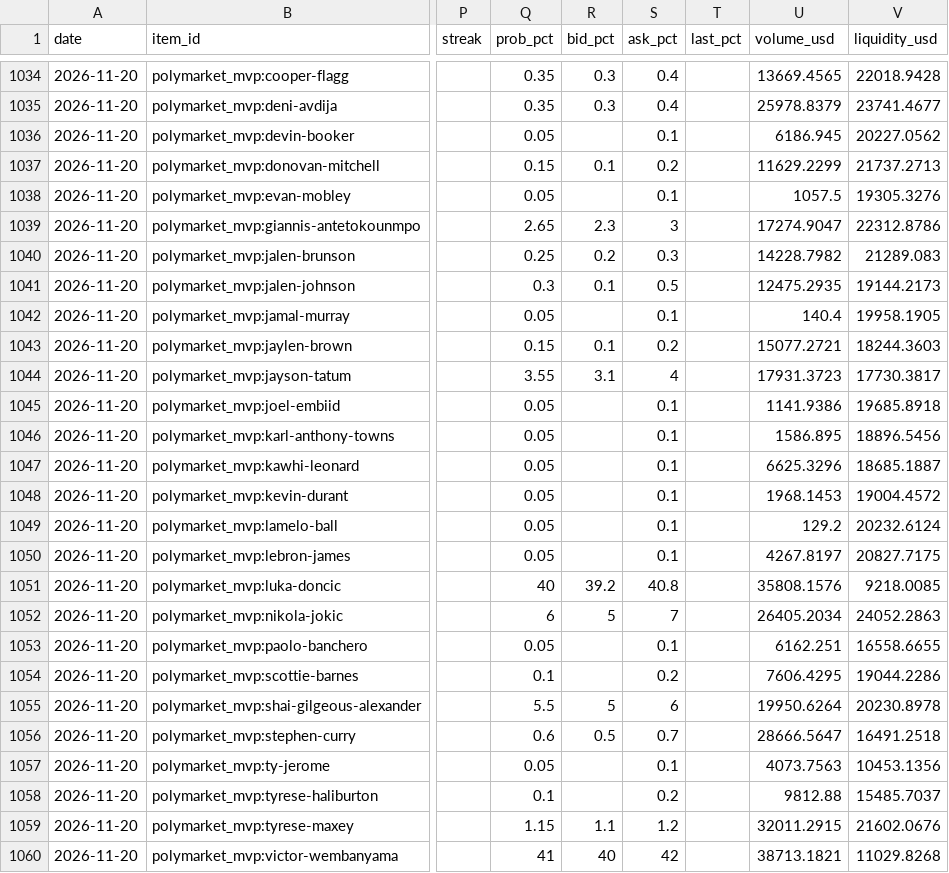
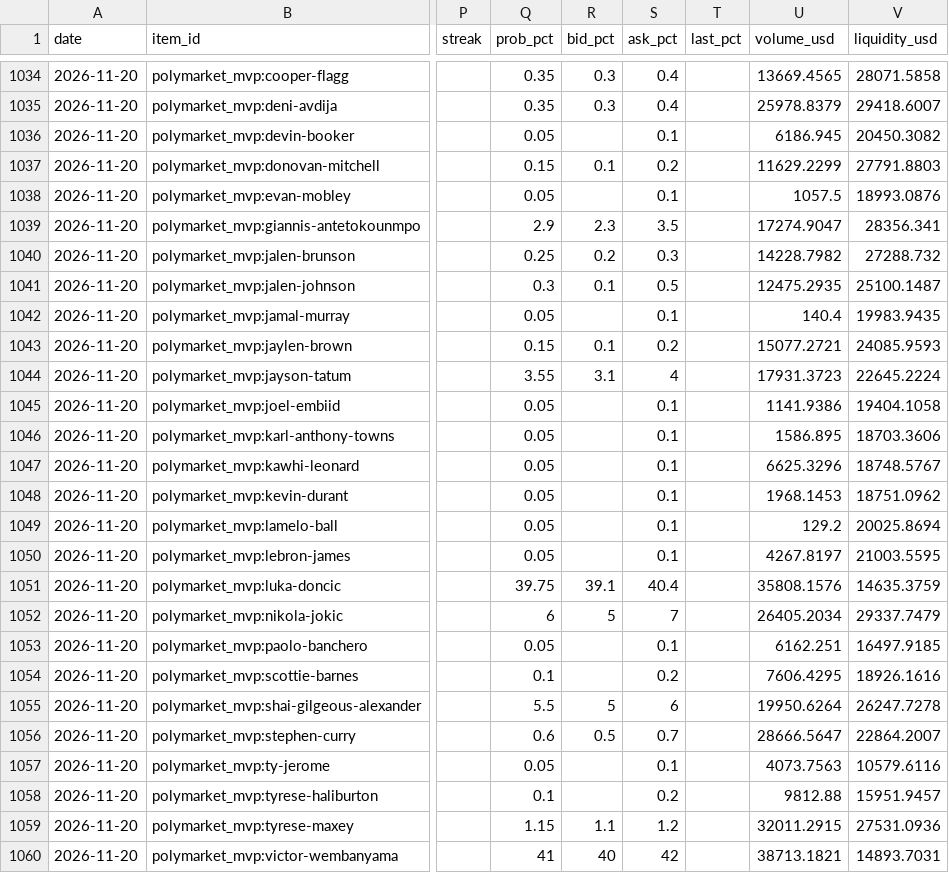
Before and after one commit to LogCheese03/nba_tracker, a CSV file: data/history.csv, drawn as a sheet; only a part is shown, gaps mark what is left out; the diff covers the shown part only; the diff names each change by its address in the sheet, - before the commit and + after, or states it on an @@ line.

```diff
--- a/data/history.csv
+++ b/data/history.csv
-V1034 (liquidity_usd): 22018.9428
+V1034 (liquidity_usd): 28071.5858
-V1035 (liquidity_usd): 23741.4677
+V1035 (liquidity_usd): 29418.6007
-V1036 (liquidity_usd): 20227.0562
+V1036 (liquidity_usd): 20450.3082
-V1037 (liquidity_usd): 21737.2713
+V1037 (liquidity_usd): 27791.8803
-V1038 (liquidity_usd): 19305.3276
+V1038 (liquidity_usd): 18993.0876
-Q1039 (prob_pct): 2.65
+Q1039 (prob_pct): 2.9
-S1039 (ask_pct): 3
+S1039 (ask_pct): 3.5
-V1039 (liquidity_usd): 22312.8786
+V1039 (liquidity_usd): 28356.341
-V1040 (liquidity_usd): 21289.083
+V1040 (liquidity_usd): 27288.732
-V1041 (liquidity_usd): 19144.2173
+V1041 (liquidity_usd): 25100.1487
-V1042 (liquidity_usd): 19958.1905
+V1042 (liquidity_usd): 19983.9435
-V1043 (liquidity_usd): 18244.3603
+V1043 (liquidity_usd): 24085.9593
-V1044 (liquidity_usd): 17730.3817
+V1044 (liquidity_usd): 22645.2224
-V1045 (liquidity_usd): 19685.8918
+V1045 (liquidity_usd): 19404.1058
-V1046 (liquidity_usd): 18896.5456
+V1046 (liquidity_usd): 18703.3606
-V1047 (liquidity_usd): 18685.1887
+V1047 (liquidity_usd): 18748.5767
-V1048 (liquidity_usd): 19004.4572
+V1048 (liquidity_usd): 18751.0962
-V1049 (liquidity_usd): 20232.6124
+V1049 (liquidity_usd): 20025.8694
-V1050 (liquidity_usd): 20827.7175
+V1050 (liquidity_usd): 21003.5595
-Q1051 (prob_pct): 40
+Q1051 (prob_pct): 39.75
-R1051 (bid_pct): 39.2
+R1051 (bid_pct): 39.1
-S1051 (ask_pct): 40.8
+S1051 (ask_pct): 40.4
-V1051 (liquidity_usd): 9218.0085
+V1051 (liquidity_usd): 14635.3759
-V1052 (liquidity_usd): 24052.2863
+V1052 (liquidity_usd): 29337.7479
-V1053 (liquidity_usd): 16558.6655
+V1053 (liquidity_usd): 16497.9185
-V1054 (liquidity_usd): 19044.2286
+V1054 (liquidity_usd): 18926.1616
-V1055 (liquidity_usd): 20230.8978
+V1055 (liquidity_usd): 26247.7278
-V1056 (liquidity_usd): 16491.2518
+V1056 (liquidity_usd): 22864.2007
-V1057 (liquidity_usd): 10453.1356
+V1057 (liquidity_usd): 10579.6116
-V1058 (liquidity_usd): 15485.7037
+V1058 (liquidity_usd): 15951.9457
-V1059 (liquidity_usd): 21602.0676
+V1059 (liquidity_usd): 27531.0936
-V1060 (liquidity_usd): 11029.8268
+V1060 (liquidity_usd): 14893.7031
```
Also changed, not shown: 135 edited cells elsewhere in this file, 7 other files.
